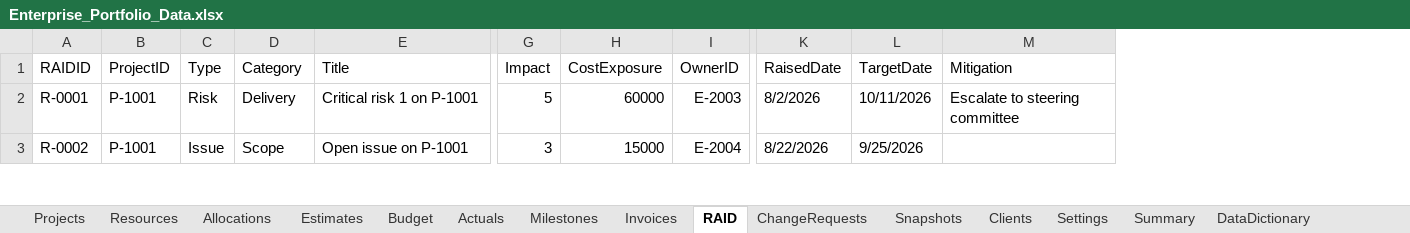
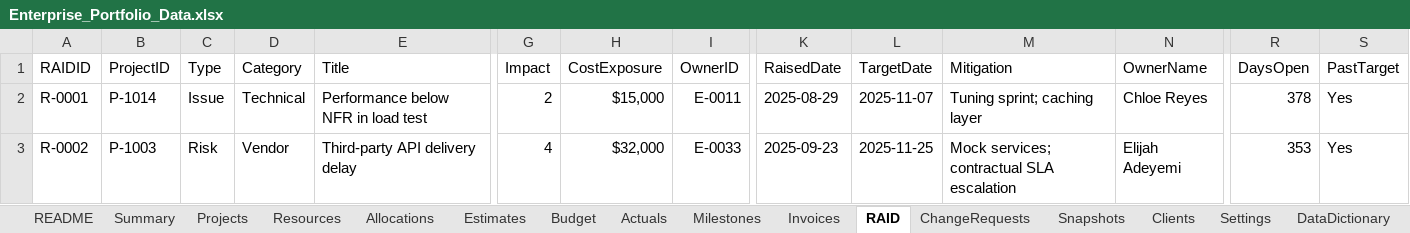
Before and after one commit to Abhay-2222/portfolio-pulse, an Excel workbook: data/Enterprise_Portfolio_Data.xlsx, sheet RAID, drawn as a sheet; only a part is shown, gaps mark what is left out; values as stored, in another font and other column widths than the file's, no cell formats; conditional formats and table styles not drawn; the diff covers the shown part only; the diff names each change by its address in the sheet, - before the commit and + after, or states it on an @@ line.

```diff
--- a/data/Enterprise_Portfolio_Data.xlsx (sheet RAID)
+++ b/data/Enterprise_Portfolio_Data.xlsx (sheet RAID)
+sheet tab: README
@@ sheet tab order changed: README | Summary | Projects | Resources | Allocations | Estimates | Budget | Actuals | Milestones | Invoices | RAID | ChangeRequests | Snapshots | Clients | Settings | DataDictionary @@
+column N (OwnerName), rows 2-3: Chloe Reyes | Elijah Adeyemi
+column R (DaysOpen), rows 2-3: 378 | 353
+column S (PastTarget), rows 2-3: Yes | Yes
-B2 (ProjectID): P-1001
+B2 (ProjectID): P-1014
-C2 (Type): Risk
+C2 (Type): Issue
-D2 (Category): Delivery
+D2 (Category): Technical
-E2 (Title): Critical risk 1 on P-1001
+E2 (Title): Performance below NFR in load test
-G2 (Impact): 5
+G2 (Impact): 2
-H2 (CostExposure): 60000
+H2 (CostExposure): $15,000
-I2 (OwnerID): E-2003
+I2 (OwnerID): E-0011
-K2 (RaisedDate): 8/2/2026
+K2 (RaisedDate): 2025-08-29
-L2 (TargetDate): 10/11/2026
+L2 (TargetDate): 2025-11-07
-M2 (Mitigation): Escalate to steering committee
+M2 (Mitigation): Tuning sprint; caching layer
-B3 (ProjectID): P-1001
+B3 (ProjectID): P-1003
-C3 (Type): Issue
+C3 (Type): Risk
-D3 (Category): Scope
+D3 (Category): Vendor
-E3 (Title): Open issue on P-1001
+E3 (Title): Third-party API delivery delay
-G3 (Impact): 3
+G3 (Impact): 4
-H3 (CostExposure): 15000
+H3 (CostExposure): $32,000
-I3 (OwnerID): E-2004
+I3 (OwnerID): E-0033
-K3 (RaisedDate): 8/22/2026
+K3 (RaisedDate): 2025-09-23
-L3 (TargetDate): 9/25/2026
+L3 (TargetDate): 2025-11-25
-M3 (Mitigation): (empty)
+M3 (Mitigation): Mock services; contractual SLA escalation
```
Also changed, not shown: 24 added rows and 603 edited cells elsewhere in this sheet, sheet Actuals, sheet Estimates, sheet Snapshots, sheet Allocations, sheet Resources, sheet Invoices, 8 more sheets, cell formats, formulas that keep their value, 6 other files.
